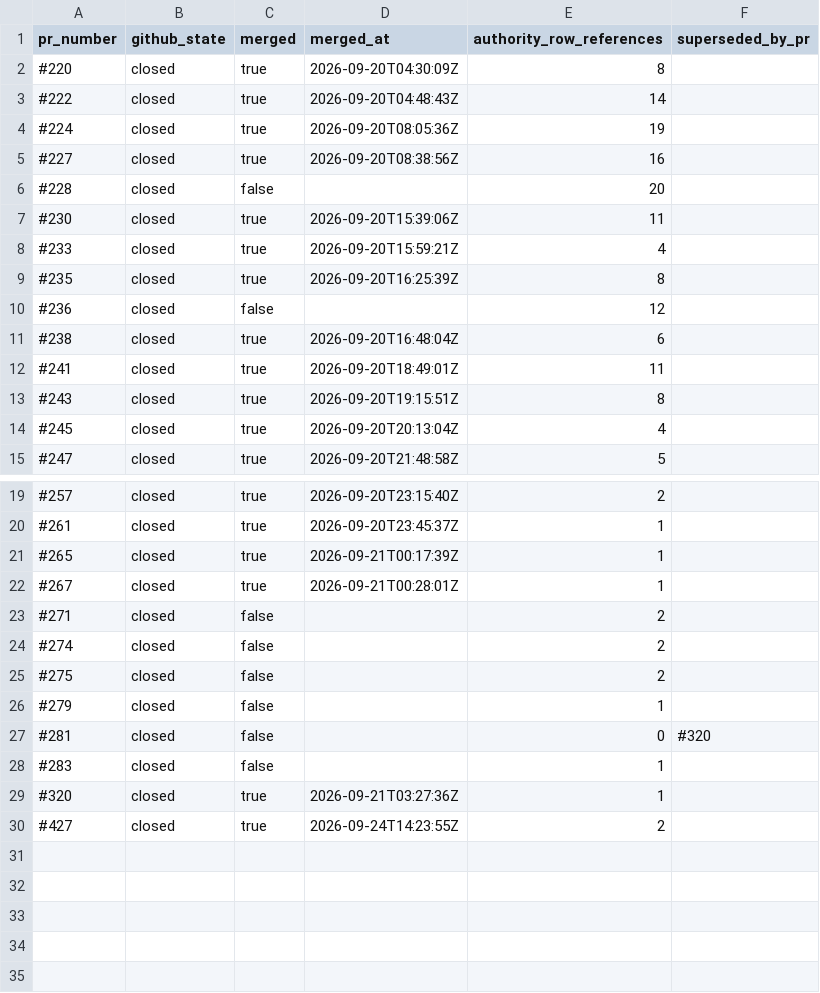
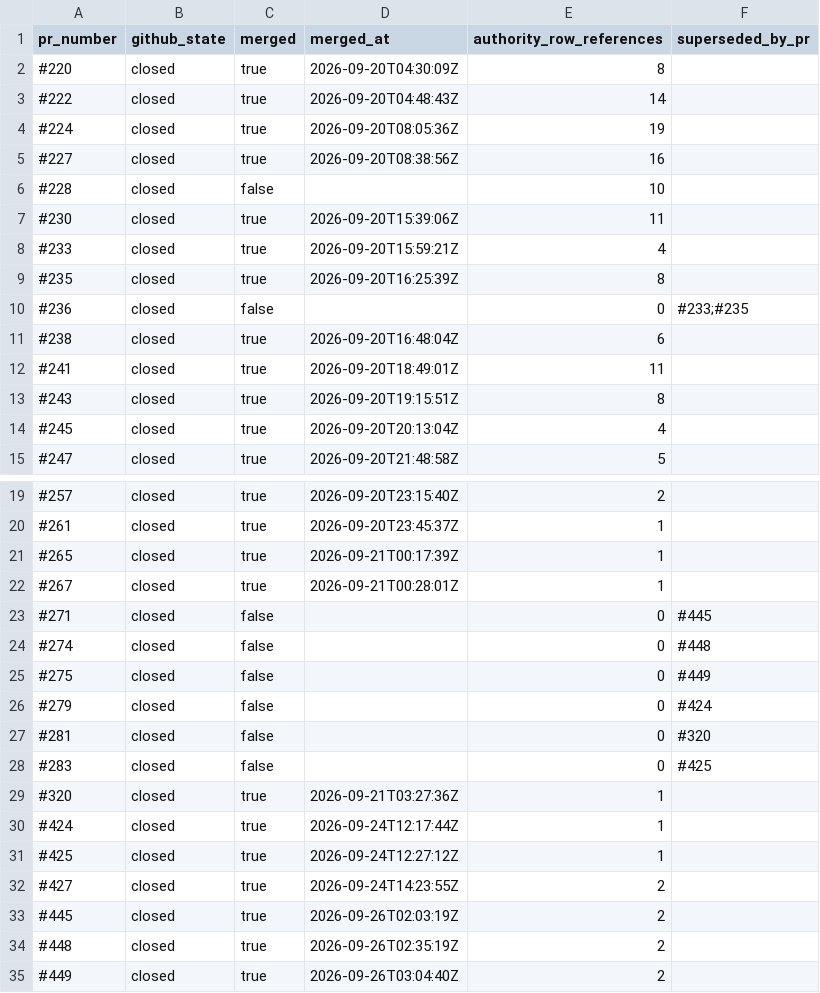
Before and after one commit to netctc/CarePoint-New, a CSV file: docs/v2/traceability/pr-reconciliation-evidence-20261001.csv, drawn as a sheet; only a part is shown, gaps mark what is left out.

Commit message:
docs(v2): record verified PR supersession history

```diff
--- a/docs/v2/traceability/pr-reconciliation-evidence-20261001.csv
+++ b/docs/v2/traceability/pr-reconciliation-evidence-20261001.csv
@@ -5,3 +5,3 @@ pr_number,github_state,merged,merged_at,authority_row_references,superseded_by_p
 #227,closed,true,2026-09-20T08:38:56Z,16,
-#228,closed,false,,20,
+#228,closed,false,,10,
 #230,closed,true,2026-09-20T15:39:06Z,11,
@@ -9,3 +9,3 @@ pr_number,github_state,merged,merged_at,authority_row_references,superseded_by_p
 #235,closed,true,2026-09-20T16:25:39Z,8,
-#236,closed,false,,12,
+#236,closed,false,,0,#233;#235
 #238,closed,true,2026-09-20T16:48:04Z,6,
@@ -22,9 +22,14 @@ pr_number,github_state,merged,merged_at,authority_row_references,superseded_by_p
 #267,closed,true,2026-09-21T00:28:01Z,1,
-#271,closed,false,,2,
-#274,closed,false,,2,
-#275,closed,false,,2,
-#279,closed,false,,1,
+#271,closed,false,,0,#445
+#274,closed,false,,0,#448
+#275,closed,false,,0,#449
+#279,closed,false,,0,#424
 #281,closed,false,,0,#320
-#283,closed,false,,1,
+#283,closed,false,,0,#425
 #320,closed,true,2026-09-21T03:27:36Z,1,
+#424,closed,true,2026-09-24T12:17:44Z,1,
+#425,closed,true,2026-09-24T12:27:12Z,1,
 #427,closed,true,2026-09-24T14:23:55Z,2,
+#445,closed,true,2026-09-26T02:03:19Z,2,
+#448,closed,true,2026-09-26T02:35:19Z,2,
+#449,closed,true,2026-09-26T03:04:40Z,2,
```
